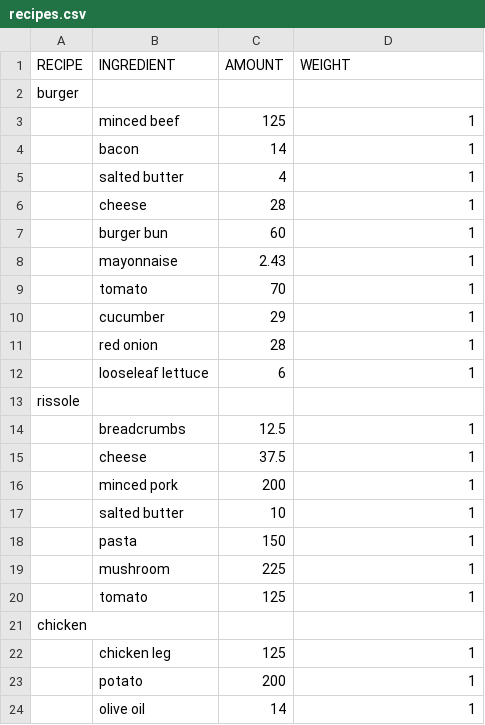
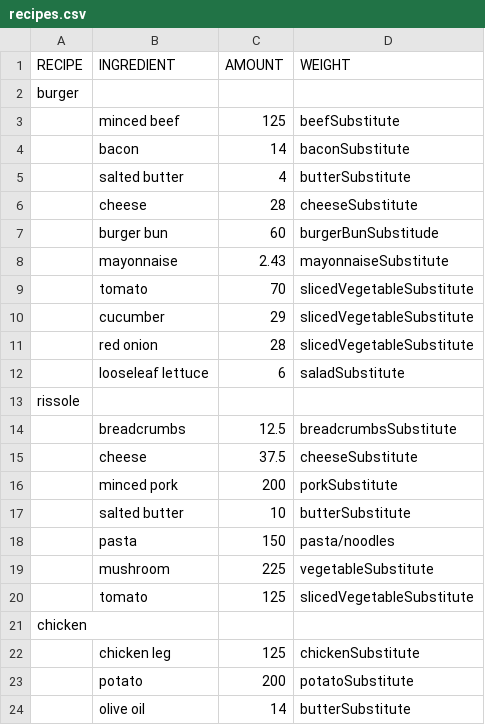
Before and after one commit to atjn/AAU-P1-B226, a CSV file: data/recipes.csv, drawn as a sheet.

```diff
--- a/data/recipes.csv
+++ b/data/recipes.csv
@@ -2,23 +2,23 @@
 burger;;;
-;minced beef;125;1
-;bacon;14;1
-;salted butter;4;1
-;cheese;28;1
-;burger bun;60;1
-;mayonnaise;2.43;1
-;tomato;70;1
-;cucumber;29;1
-;red onion;28;1
-;looseleaf lettuce;6;1
+;minced beef;125;beefSubstitute
+;bacon;14;baconSubstitute
+;salted butter;4;butterSubstitute
+;cheese;28;cheeseSubstitute
+;burger bun;60;burgerBunSubstitude
+;mayonnaise;2.43;mayonnaiseSubstitute
+;tomato;70;slicedVegetableSubstitute
+;cucumber;29;slicedVegetableSubstitute
+;red onion;28;slicedVegetableSubstitute
+;looseleaf lettuce;6;saladSubstitute
 rissole;;;
-;breadcrumbs;12.5;1
-;cheese;37.5;1
-;minced pork;200;1
-;salted butter;10;1
-;pasta;150;1
-;mushroom;225;1
-;tomato;125;1
+;breadcrumbs;12.5;breadcrumbsSubstitute
+;cheese;37.5;cheeseSubstitute
+;minced pork;200;porkSubstitute
+;salted butter;10;butterSubstitute
+;pasta;150;pasta/noodles
+;mushroom;225;vegetableSubstitute
+;tomato;125;slicedVegetableSubstitute
 chicken;;;
-;chicken leg;125;1
-;potato;200;1
-;olive oil;14;1
+;chicken leg;125;chickenSubstitute
+;potato;200;potatoSubstitute
+;olive oil;14;butterSubstitute
```
Also changed, not shown: data/ingredientData.csv.
